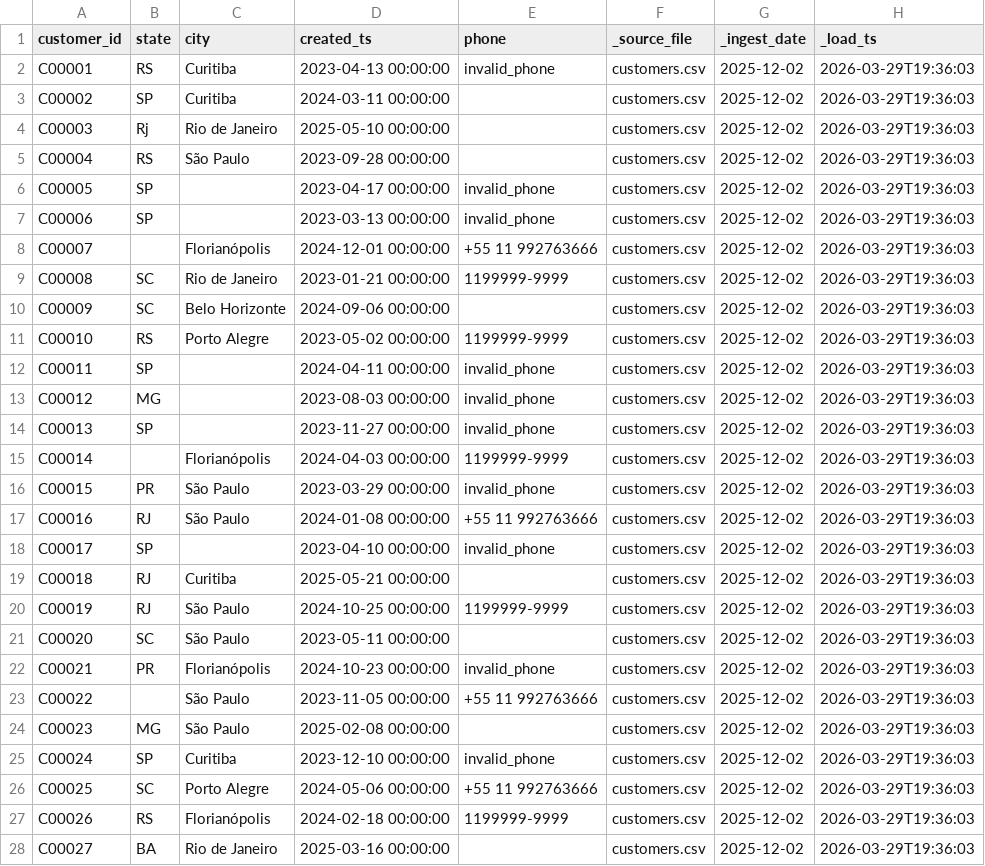
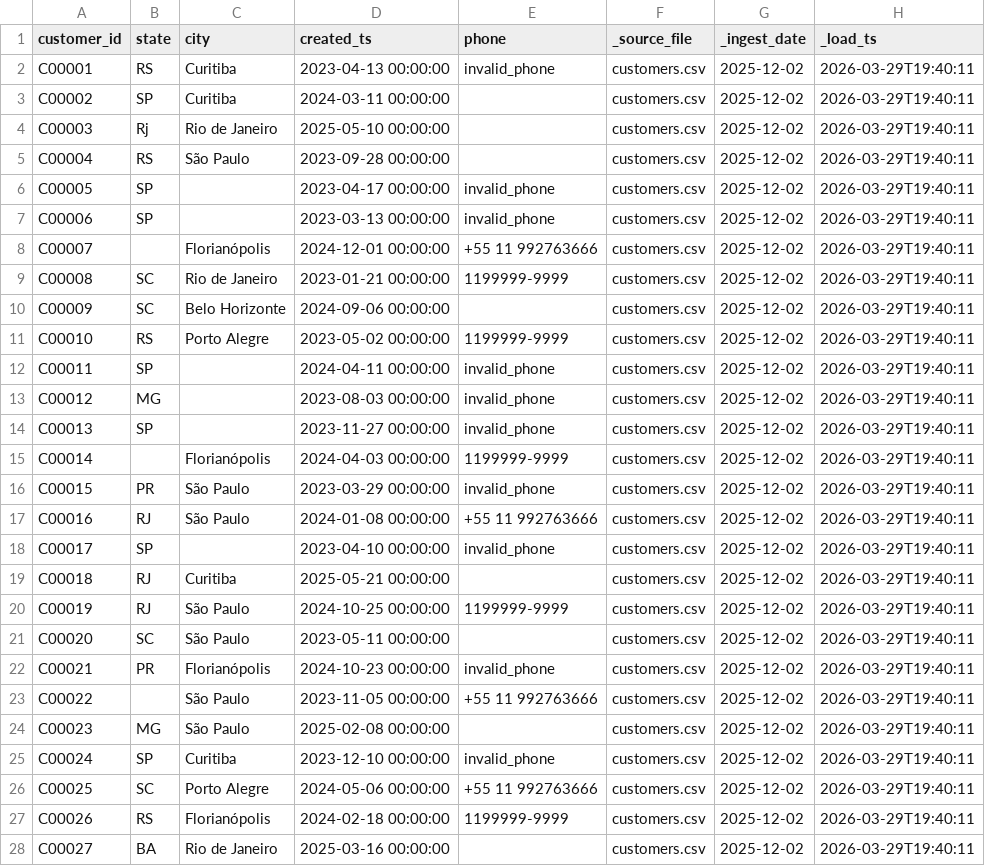
Before and after one commit to vmartinscordeiro/Case_ZetaDados, a CSV file: data/bronze/ingest_date=2025-12-02/customers.csv, drawn as a sheet; only a part is shown; the diff covers the shown part only.

```diff
--- a/data/bronze/ingest_date=2025-12-02/customers.csv
+++ b/data/bronze/ingest_date=2025-12-02/customers.csv
@@ -1,28 +1,28 @@
 customer_id,state,city,created_ts,phone,_source_file,_ingest_date,_load_ts
-C00001,RS,Curitiba,2023-04-13 00:00:00,invalid_phone,customers.csv,2025-12-02,2026-03-29T19:36:03
-C00002,SP,Curitiba,2024-03-11 00:00:00,,customers.csv,2025-12-02,2026-03-29T19:36:03
-C00003,Rj,Rio de Janeiro,2025-05-10 00:00:00,,customers.csv,2025-12-02,2026-03-29T19:36:03
-C00004,RS,São Paulo,2023-09-28 00:00:00,,customers.csv,2025-12-02,2026-03-29T19:36:03
-C00005,SP,,2023-04-17 00:00:00,invalid_phone,customers.csv,2025-12-02,2026-03-29T19:36:03
-C00006,SP,,2023-03-13 00:00:00,invalid_phone,customers.csv,2025-12-02,2026-03-29T19:36:03
-C00007,,Florianópolis,2024-12-01 00:00:00,+55 11 992763666,customers.csv,2025-12-02,2026-03-29T19:36:03
-C00008,SC,Rio de Janeiro,2023-01-21 00:00:00,1199999-9999,customers.csv,2025-12-02,2026-03-29T19:36:03
-C00009,SC,Belo Horizonte,2024-09-06 00:00:00,,customers.csv,2025-12-02,2026-03-29T19:36:03
-C00010,RS,Porto Alegre,2023-05-02 00:00:00,1199999-9999,customers.csv,2025-12-02,2026-03-29T19:36:03
-C00011,SP,,2024-04-11 00:00:00,invalid_phone,customers.csv,2025-12-02,2026-03-29T19:36:03
-C00012,MG,,2023-08-03 00:00:00,invalid_phone,customers.csv,2025-12-02,2026-03-29T19:36:03
-C00013,SP,,2023-11-27 00:00:00,invalid_phone,customers.csv,2025-12-02,2026-03-29T19:36:03
-C00014,,Florianópolis,2024-04-03 00:00:00,1199999-9999,customers.csv,2025-12-02,2026-03-29T19:36:03
-C00015,PR,São Paulo,2023-03-29 00:00:00,invalid_phone,customers.csv,2025-12-02,2026-03-29T19:36:03
-C00016,RJ,São Paulo,2024-01-08 00:00:00,+55 11 992763666,customers.csv,2025-12-02,2026-03-29T19:36:03
-C00017,SP,,2023-04-10 00:00:00,invalid_phone,customers.csv,2025-12-02,2026-03-29T19:36:03
-C00018,RJ,Curitiba,2025-05-21 00:00:00,,customers.csv,2025-12-02,2026-03-29T19:36:03
-C00019,RJ,São Paulo,2024-10-25 00:00:00,1199999-9999,customers.csv,2025-12-02,2026-03-29T19:36:03
-C00020,SC,São Paulo,2023-05-11 00:00:00,,customers.csv,2025-12-02,2026-03-29T19:36:03
-C00021,PR,Florianópolis,2024-10-23 00:00:00,invalid_phone,customers.csv,2025-12-02,2026-03-29T19:36:03
-C00022,,São Paulo,2023-11-05 00:00:00,+55 11 992763666,customers.csv,2025-12-02,2026-03-29T19:36:03
-C00023,MG,São Paulo,2025-02-08 00:00:00,,customers.csv,2025-12-02,2026-03-29T19:36:03
-C00024,SP,Curitiba,2023-12-10 00:00:00,invalid_phone,customers.csv,2025-12-02,2026-03-29T19:36:03
-C00025,SC,Porto Alegre,2024-05-06 00:00:00,+55 11 992763666,customers.csv,2025-12-02,2026-03-29T19:36:03
-C00026,RS,Florianópolis,2024-02-18 00:00:00,1199999-9999,customers.csv,2025-12-02,2026-03-29T19:36:03
-C00027,BA,Rio de Janeiro,2025-03-16 00:00:00,,customers.csv,2025-12-02,2026-03-29T19:36:03
+C00001,RS,Curitiba,2023-04-13 00:00:00,invalid_phone,customers.csv,2025-12-02,2026-03-29T19:40:11
+C00002,SP,Curitiba,2024-03-11 00:00:00,,customers.csv,2025-12-02,2026-03-29T19:40:11
+C00003,Rj,Rio de Janeiro,2025-05-10 00:00:00,,customers.csv,2025-12-02,2026-03-29T19:40:11
+C00004,RS,São Paulo,2023-09-28 00:00:00,,customers.csv,2025-12-02,2026-03-29T19:40:11
+C00005,SP,,2023-04-17 00:00:00,invalid_phone,customers.csv,2025-12-02,2026-03-29T19:40:11
+C00006,SP,,2023-03-13 00:00:00,invalid_phone,customers.csv,2025-12-02,2026-03-29T19:40:11
+C00007,,Florianópolis,2024-12-01 00:00:00,+55 11 992763666,customers.csv,2025-12-02,2026-03-29T19:40:11
+C00008,SC,Rio de Janeiro,2023-01-21 00:00:00,1199999-9999,customers.csv,2025-12-02,2026-03-29T19:40:11
+C00009,SC,Belo Horizonte,2024-09-06 00:00:00,,customers.csv,2025-12-02,2026-03-29T19:40:11
+C00010,RS,Porto Alegre,2023-05-02 00:00:00,1199999-9999,customers.csv,2025-12-02,2026-03-29T19:40:11
+C00011,SP,,2024-04-11 00:00:00,invalid_phone,customers.csv,2025-12-02,2026-03-29T19:40:11
+C00012,MG,,2023-08-03 00:00:00,invalid_phone,customers.csv,2025-12-02,2026-03-29T19:40:11
+C00013,SP,,2023-11-27 00:00:00,invalid_phone,customers.csv,2025-12-02,2026-03-29T19:40:11
+C00014,,Florianópolis,2024-04-03 00:00:00,1199999-9999,customers.csv,2025-12-02,2026-03-29T19:40:11
+C00015,PR,São Paulo,2023-03-29 00:00:00,invalid_phone,customers.csv,2025-12-02,2026-03-29T19:40:11
+C00016,RJ,São Paulo,2024-01-08 00:00:00,+55 11 992763666,customers.csv,2025-12-02,2026-03-29T19:40:11
+C00017,SP,,2023-04-10 00:00:00,invalid_phone,customers.csv,2025-12-02,2026-03-29T19:40:11
+C00018,RJ,Curitiba,2025-05-21 00:00:00,,customers.csv,2025-12-02,2026-03-29T19:40:11
+C00019,RJ,São Paulo,2024-10-25 00:00:00,1199999-9999,customers.csv,2025-12-02,2026-03-29T19:40:11
+C00020,SC,São Paulo,2023-05-11 00:00:00,,customers.csv,2025-12-02,2026-03-29T19:40:11
+C00021,PR,Florianópolis,2024-10-23 00:00:00,invalid_phone,customers.csv,2025-12-02,2026-03-29T19:40:11
+C00022,,São Paulo,2023-11-05 00:00:00,+55 11 992763666,customers.csv,2025-12-02,2026-03-29T19:40:11
+C00023,MG,São Paulo,2025-02-08 00:00:00,,customers.csv,2025-12-02,2026-03-29T19:40:11
+C00024,SP,Curitiba,2023-12-10 00:00:00,invalid_phone,customers.csv,2025-12-02,2026-03-29T19:40:11
+C00025,SC,Porto Alegre,2024-05-06 00:00:00,+55 11 992763666,customers.csv,2025-12-02,2026-03-29T19:40:11
+C00026,RS,Florianópolis,2024-02-18 00:00:00,1199999-9999,customers.csv,2025-12-02,2026-03-29T19:40:11
+C00027,BA,Rio de Janeiro,2025-03-16 00:00:00,,customers.csv,2025-12-02,2026-03-29T19:40:11
```
Also changed, not shown: 99 edited cells elsewhere in this file, data/bronze/ingest_date=2025-12-01/customers.csv, data/bronze/ingest_date=2025-12-01/order_items.csv, 12 other files.
